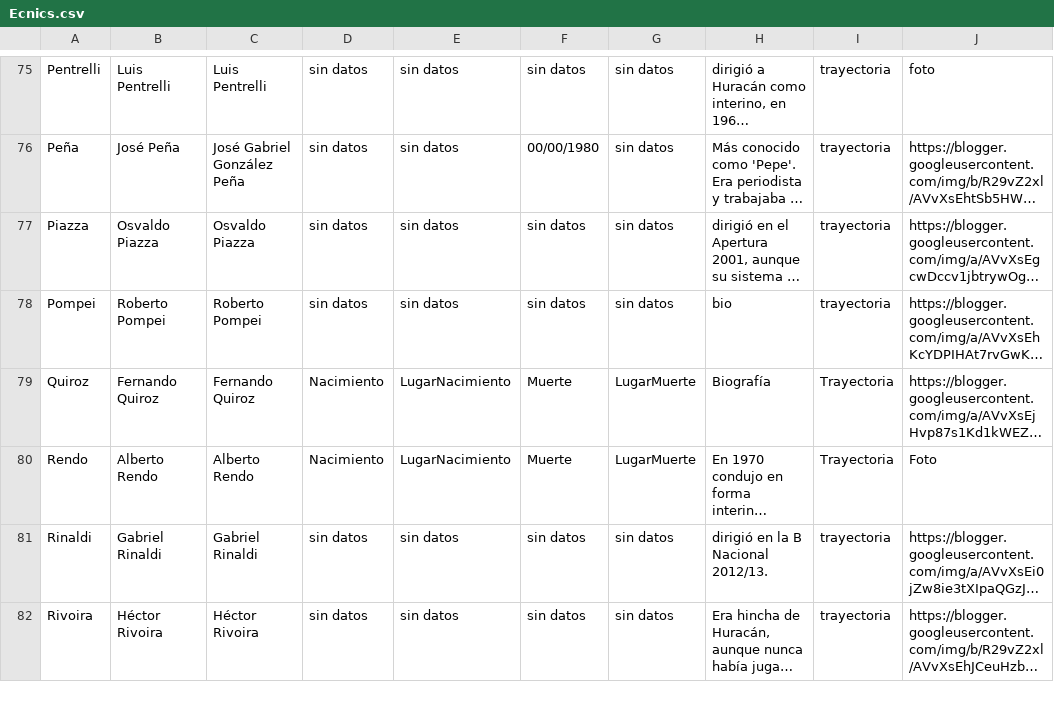
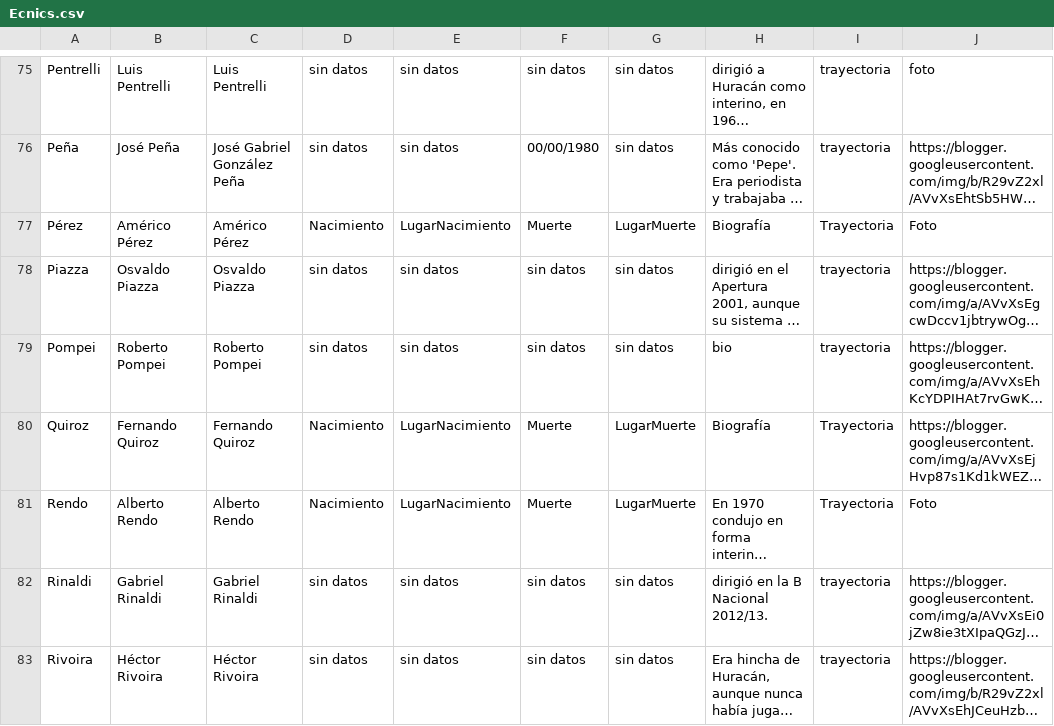
Before and after one commit to globopedia/Ecnics, a CSV file: Ecnics.csv, drawn as a sheet; only a part is shown, gaps mark what is left out; long unchanged cells end in …; the diff names each change by its address in the sheet, - before the commit and + after, or states it on an @@ line.

```diff
--- a/Ecnics.csv
+++ b/Ecnics.csv
+row 77: Pérez | Américo Pérez | Américo Pérez | Nacimiento | LugarNacimiento | Muerte | LugarMuerte | Biografía | Trayectoria | Foto
```
